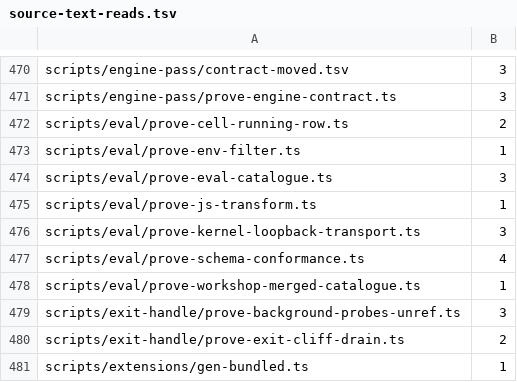
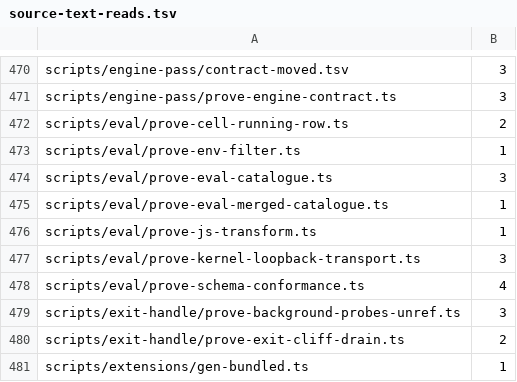
Before and after one commit to Whq02/MercuryCLI, a TSV file: scripts/gate/source-text-reads.tsv, drawn as a sheet; only a part is shown, gaps mark what is left out.

```diff
--- a/scripts/gate/source-text-reads.tsv
+++ b/scripts/gate/source-text-reads.tsv
@@ -474,2 +474,3 @@ scripts/eval/prove-env-filter.ts	1
 scripts/eval/prove-eval-catalogue.ts	3
+scripts/eval/prove-eval-merged-catalogue.ts	1
 scripts/eval/prove-js-transform.ts	1
@@ -477,3 +478,2 @@ scripts/eval/prove-kernel-loopback-transport.ts	3
 scripts/eval/prove-schema-conformance.ts	4
-scripts/eval/prove-workshop-merged-catalogue.ts	1
 scripts/exit-handle/prove-background-probes-unref.ts	3
```
Also changed, not shown: 1 other file.
